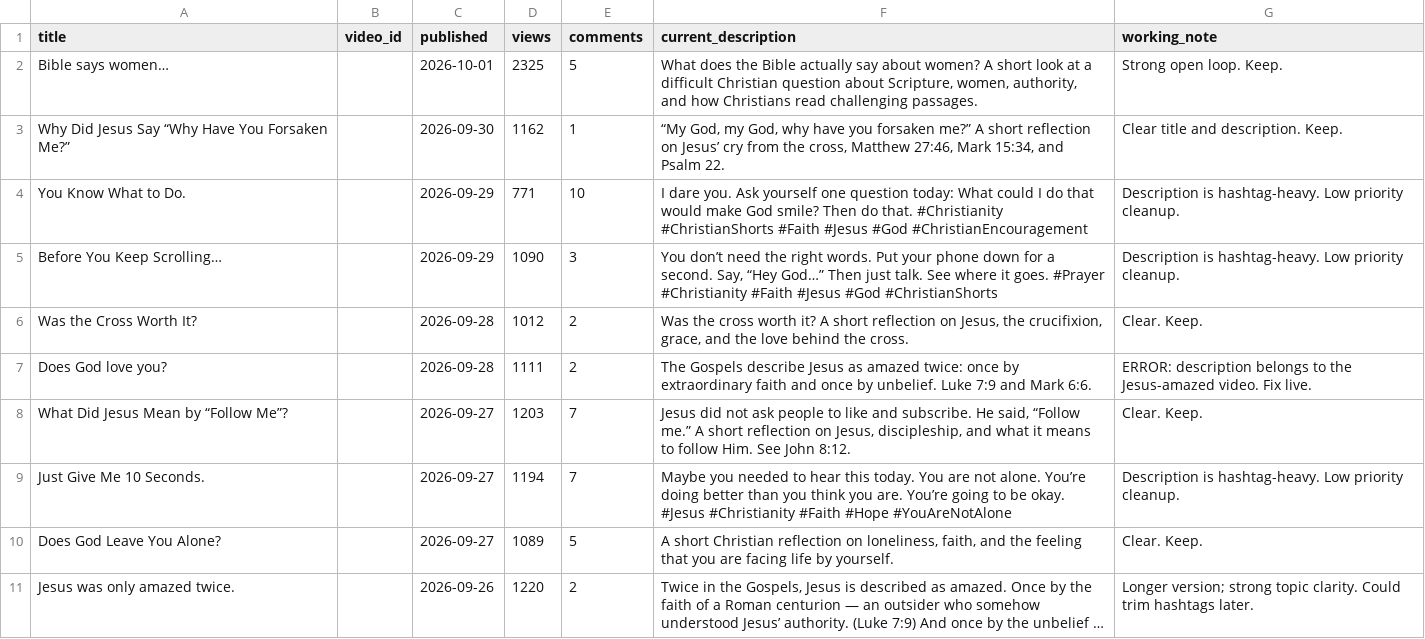
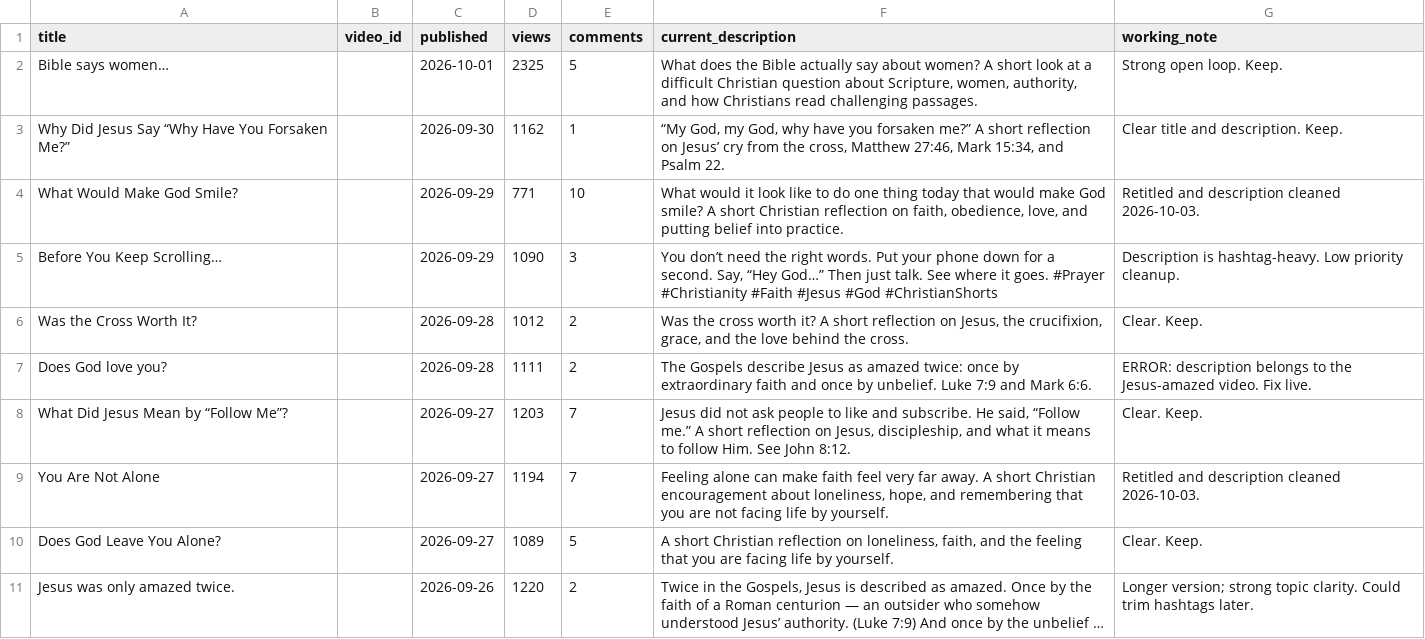
Before and after one commit to SeanEricKnight/christianity-apparently-youtube, a CSV file: videos.csv, drawn as a sheet; only a part is shown; long unchanged cells end in ….

Commit message:
Record latest Shorts title and description updates

```diff
--- a/videos.csv
+++ b/videos.csv
@@ -3,3 +3,3 @@ title,video_id,published,views,comments,current_description,working_note
 "Why Did Jesus Say “Why Have You Forsaken Me?”","",2026-09-30,1162,1,"“My God, my God, why have you forsaken me?” A short reflection on Jesus’ cry from the cross, Matthew 27:46, Mark 15:34, and Psalm 22.","Clear title and description. Keep."
-"You Know What to Do.","",2026-09-29,771,10,"I dare you. Ask yourself one question today: What could I do that would make God smile? Then do that. #Christianity #ChristianShorts #Faith #Jesus #God #ChristianEncouragement","Description is hashtag-heavy. Low priority cleanup."
+"What Would Make God Smile?","",2026-09-29,771,10,"What would it look like to do one thing today that would make God smile? A short Christian reflection on faith, obedience, love, and putting belief into practice.","Retitled and description cleaned 2026-10-03."
 "Before You Keep Scrolling…","",2026-09-29,1090,3,"You don’t need the right words. Put your phone down for a second. Say, “Hey God…” Then just talk. See where it goes. #Prayer #Christianity #Faith #Jesus #God #ChristianShorts","Description is hashtag-heavy. Low priority cleanup."
@@ -8,3 +8,3 @@ title,video_id,published,views,comments,current_description,working_note
 "What Did Jesus Mean by “Follow Me”?","",2026-09-27,1203,7,"Jesus did not ask people to like and subscribe. He said, “Follow me.” A short reflection on Jesus, discipleship, and what it means to follow Him. See John 8:12.","Clear. Keep."
-"Just Give Me 10 Seconds.","",2026-09-27,1194,7,"Maybe you needed to hear this today. You are not alone. You’re doing better than you think you are. You’re going to be okay. #Jesus #Christianity #Faith #Hope #YouAreNotAlone","Description is hashtag-heavy. Low priority cleanup."
+"You Are Not Alone","",2026-09-27,1194,7,"Feeling alone can make faith feel very far away. A short Christian encouragement about loneliness, hope, and remembering that you are not facing life by yourself.","Retitled and description cleaned 2026-10-03."
 "Does God Leave You Alone?","",2026-09-27,1089,5,"A short Christian reflection on loneliness, faith, and the feeling that you are facing life by yourself.","Clear. Keep."
```
